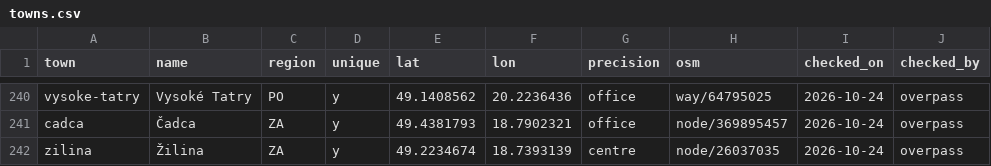
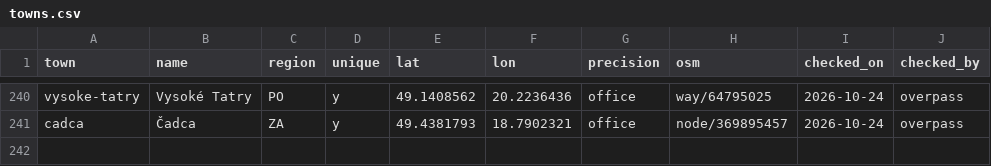
Before and after one commit to marek-mraz-jc/joinedcontext-deployment, a CSV file: seeds/bbsk-events/towns.csv, drawn as a sheet; only a part is shown, gaps mark what is left out.

```diff
--- a/seeds/bbsk-events/towns.csv
+++ b/seeds/bbsk-events/towns.csv
@@ -241,2 +241 @@ vysoke-tatry,Vysoké Tatry,PO,y,49.1408562,20.2236436,office,way/64795025,2026-1
 cadca,Čadca,ZA,y,49.4381793,18.7902321,office,node/369895457,2026-10-24,overpass
-zilina,Žilina,ZA,y,49.2234674,18.7393139,centre,node/26037035,2026-10-24,overpass
```
Also changed, not shown: 3 other files.
